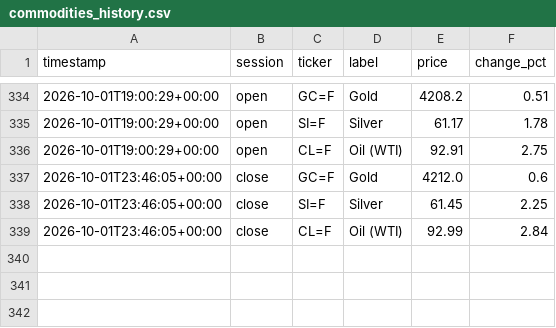
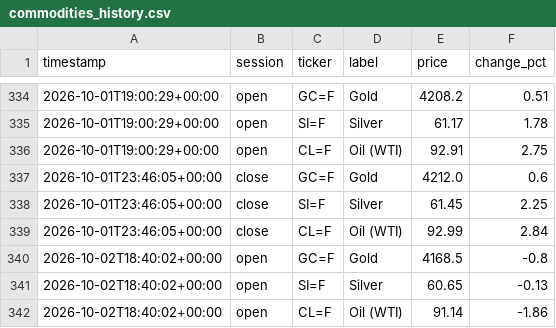
Before and after one commit to ericustayev-dot/Thecolorgreen, a CSV file: commodities_history.csv, drawn as a sheet; only a part is shown, gaps mark what is left out.

```diff
--- a/commodities_history.csv
+++ b/commodities_history.csv
@@ -339 +339,4 @@ timestamp,session,ticker,label,price,change_pct
 2026-10-01T23:46:05+00:00,close,CL=F,Oil (WTI),92.99,2.84
+2026-10-02T18:40:02+00:00,open,GC=F,Gold,4168.5,-0.8
+2026-10-02T18:40:02+00:00,open,SI=F,Silver,60.65,-0.13
+2026-10-02T18:40:02+00:00,open,CL=F,Oil (WTI),91.14,-1.86
```
Also changed, not shown: history.csv, world_news_log.csv, 1 other file.
